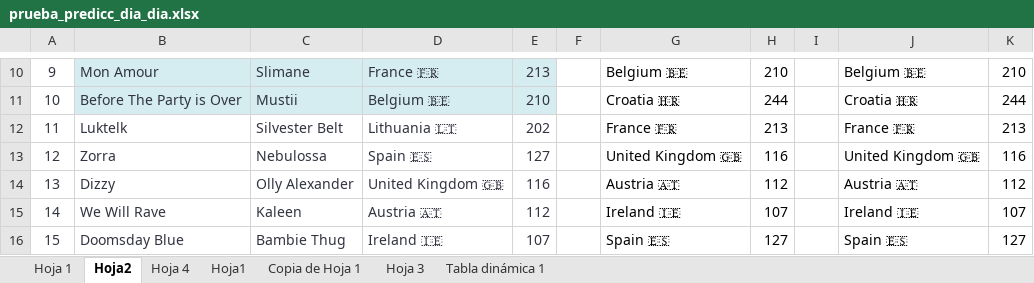
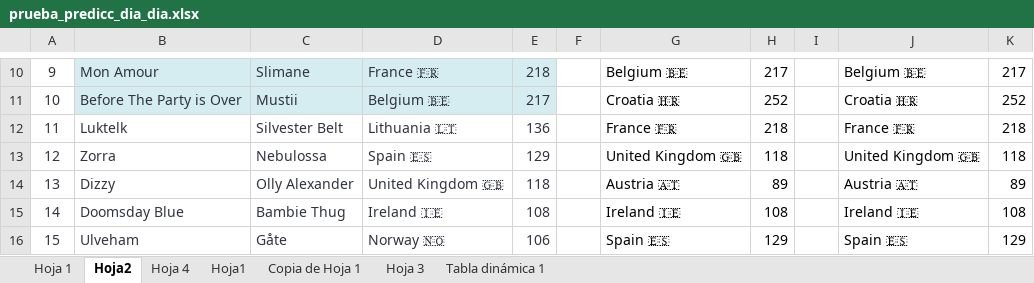
Before and after one commit to AdrianCiges/Eurovision_Game_Streamlit, an Excel workbook: data/prueba_predicc_dia_dia.xlsx, sheet Hoja2, drawn as a sheet; only a part is shown, gaps mark what is left out; values as stored, in another font and other column widths than the file's, no borders; the diff covers the shown part only; the diff names each change by its address in the sheet, - before the commit and + after, or states it on an @@ line.

```diff
--- a/data/prueba_predicc_dia_dia.xlsx (sheet Hoja2)
+++ b/data/prueba_predicc_dia_dia.xlsx (sheet Hoja2)
-E10: 213
+E10: 218
-H10: 210
+H10: 217
-K10: 210
+K10: 217
-E11: 210
+E11: 217
-H11: 244
+H11: 252
-K11: 244
+K11: 252
-E12: 202
+E12: 136
-H12: 213
+H12: 218
-K12: 213
+K12: 218
-E13: 127
+E13: 129
-H13: 116
+H13: 118
-K13: 116
+K13: 118
-E14: 116
+E14: 118
-H14: 112
+H14: 89
-K14: 112
+K14: 89
-B15: We Will Rave
+B15: Doomsday Blue
-C15: Kaleen
+C15: Bambie Thug
-D15: Austria 🇦🇹
+D15: Ireland 🇮🇪
-E15: 112
+E15: 108
-H15: 107
+H15: 108
-K15: 107
+K15: 108
-B16: Doomsday Blue
+B16: Ulveham
-C16: Bambie Thug
+C16: Gåte
-D16: Ireland 🇮🇪
+D16: Norway 🇳🇴
-E16: 107
+E16: 106
-H16: 127
+H16: 129
-K16: 127
+K16: 129
```
Also changed, not shown: 105 edited cells elsewhere in this sheet, sheet Hoja 1.
